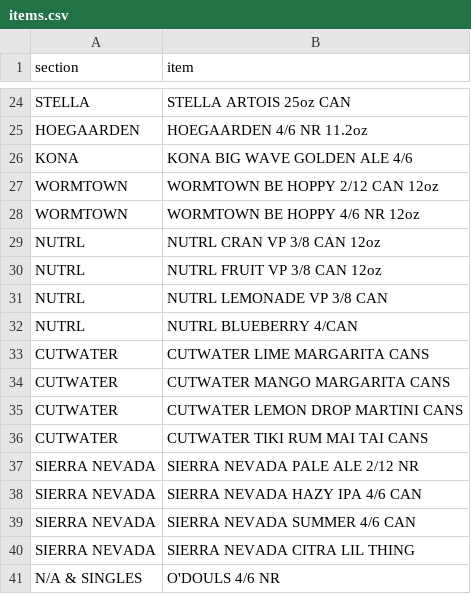
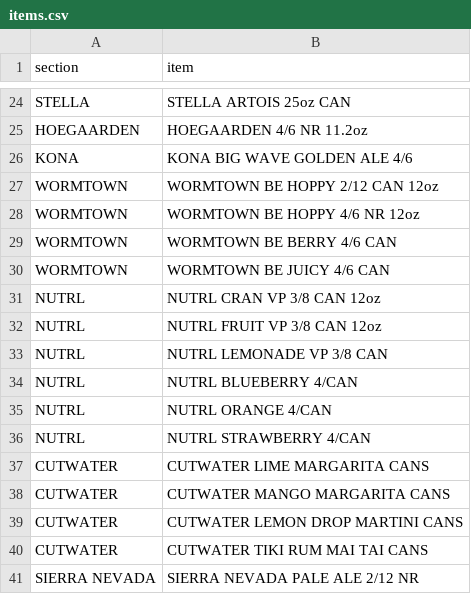
Before and after one commit to nikalston/qbo, a CSV file: items.csv, drawn as a sheet; only a part is shown, gaps mark what is left out; the shorter side is filled out with more unchanged rows; the diff names each change by its address in the sheet, - before the commit and + after, or states it on an @@ line.

```diff
--- a/items.csv
+++ b/items.csv
+row 29: WORMTOWN | WORMTOWN BE BERRY 4/6 CAN
+row 30: WORMTOWN | WORMTOWN BE JUICY 4/6 CAN
+row 35: NUTRL | NUTRL ORANGE 4/CAN
+row 36: NUTRL | NUTRL STRAWBERRY 4/CAN
```
Also changed, not shown: 2 other files.
